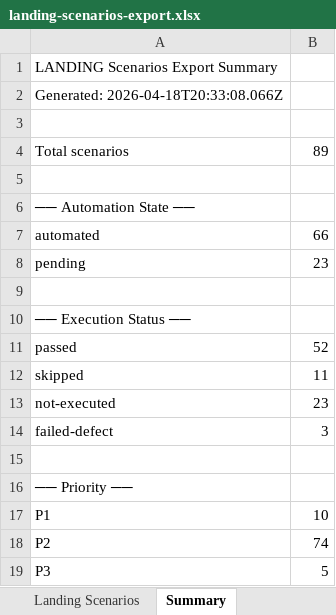
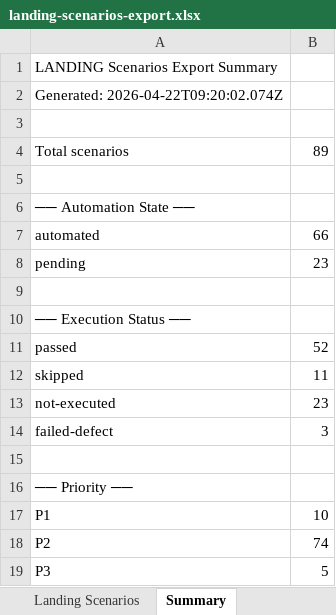
Before and after one commit to VBaranouski/PIC_Automation, an Excel workbook: docs/ai/test-cases/output/landing-scenarios-export.xlsx, sheet Summary, drawn as a sheet; values as stored, in another font and other column widths than the file's, no borders; the diff names each change by its address in the sheet, - before the commit and + after, or states it on an @@ line.

```diff
--- a/docs/ai/test-cases/output/landing-scenarios-export.xlsx (sheet Summary)
+++ b/docs/ai/test-cases/output/landing-scenarios-export.xlsx (sheet Summary)
-A2: Generated: 2026-04-18T20:33:08.066Z
+A2: Generated: 2026-04-22T09:20:02.074Z
```
Also changed, not shown: 21 other files.
